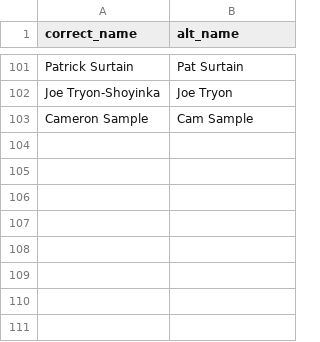
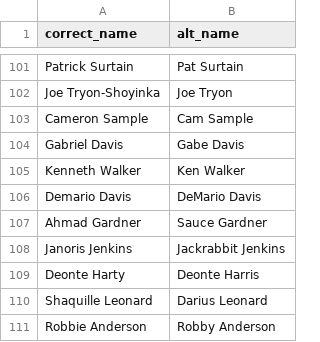
Before and after one commit to nflverse/nflreadr, a CSV file: data-raw/clean_player_names.csv, drawn as a sheet; only a part is shown, gaps mark what is left out.

Commit message:
Add some name cleans (#149)
* Added 4 name cleans

Gabriel Davis, Kenneth Walker, Demario Davis, Ahmad Gardner.

* Additions

Jackrabbit -> Janoris Jenkins, Deonte Harris -> Harty, Darius -> Shaquille Leonard, Robby -> Robbie Anderson

* rebuild datafile, bumpver

Co-authored-by: Tan Ho <38083823+tanho63@users.noreply.github.com>
Co-authored-by: Tan Ho <tan@tanho.ca>

```diff
--- a/data-raw/clean_player_names.csv
+++ b/data-raw/clean_player_names.csv
@@ -103 +103,9 @@ Joe Tryon-Shoyinka,Joe Tryon
 Cameron Sample,Cam Sample
+Gabriel Davis,Gabe Davis
+Kenneth Walker,Ken Walker
+Demario Davis,DeMario Davis
+Ahmad Gardner,Sauce Gardner
+Janoris Jenkins,Jackrabbit Jenkins
+Deonte Harty,Deonte Harris
+Shaquille Leonard,Darius Leonard
+Robbie Anderson,Robby Anderson
```
Also changed, not shown: 4 other files.
